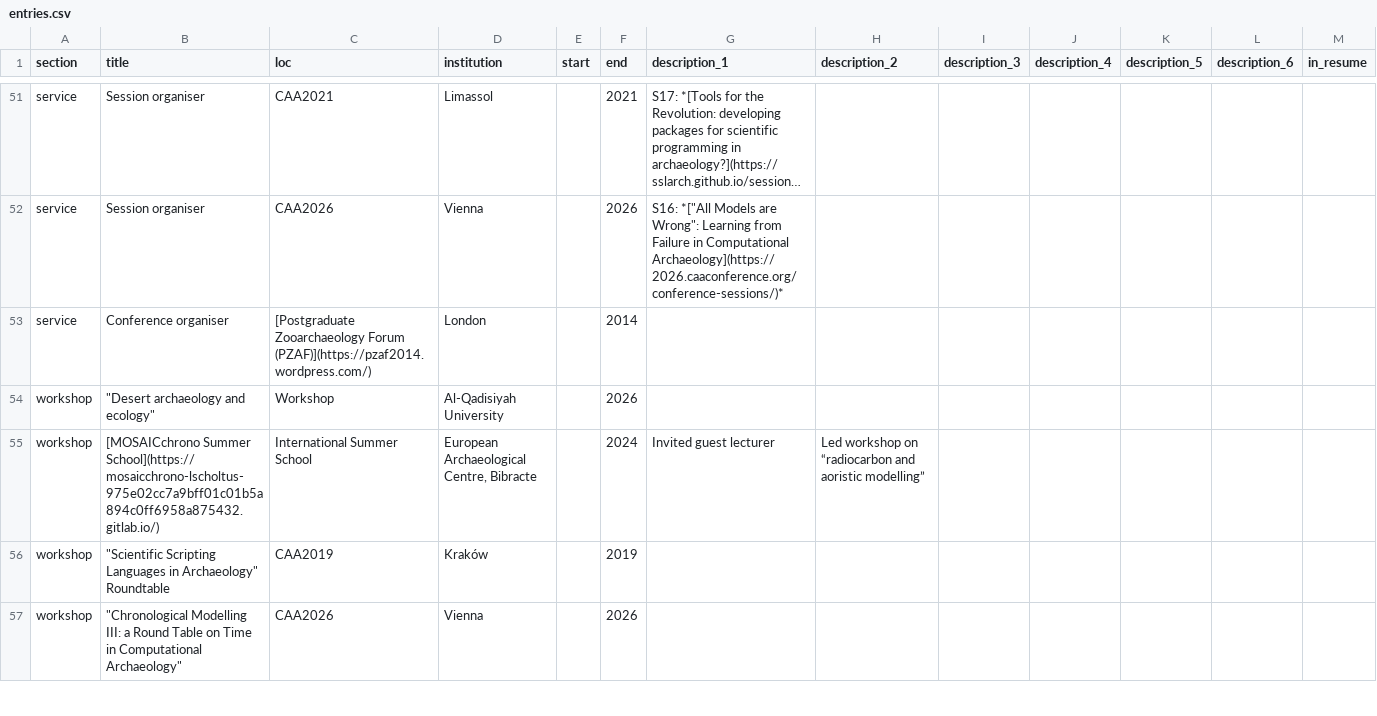
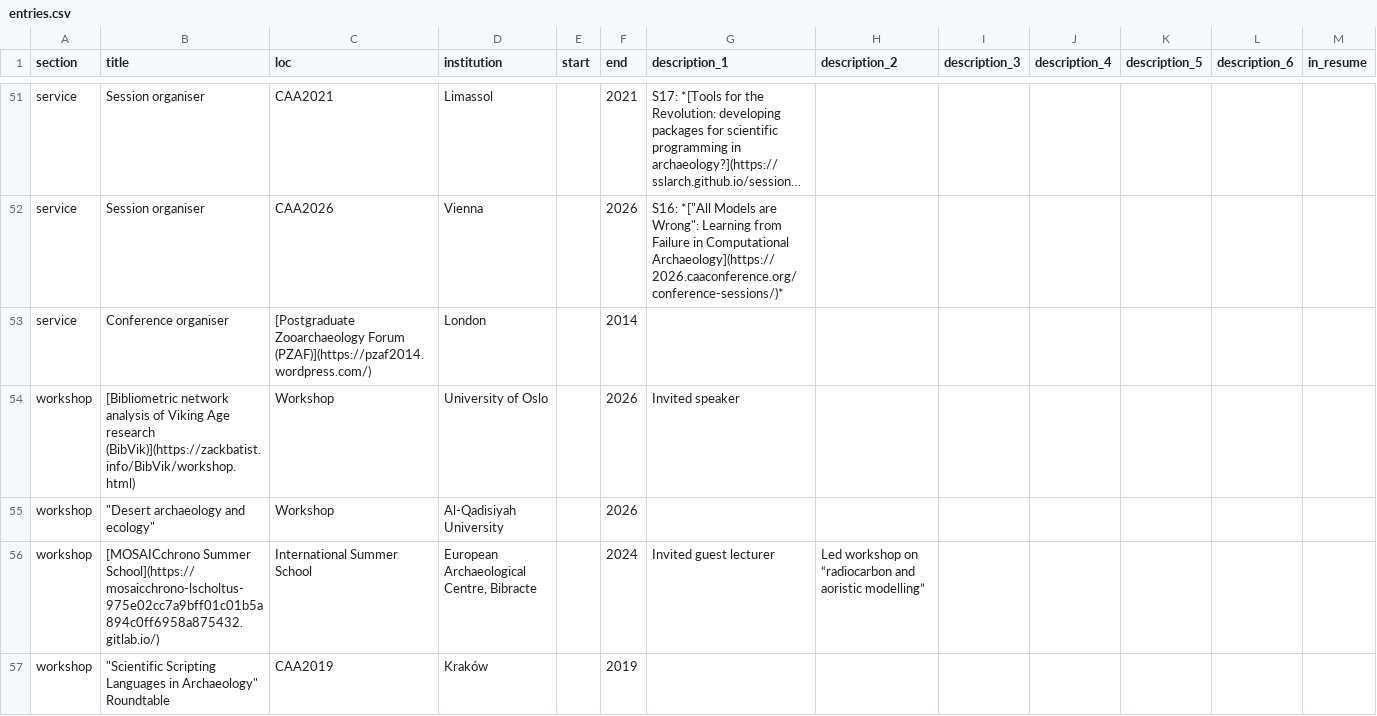
Before and after one commit to joeroe/joeroe.github.io, a CSV file: cv/data/entries.csv, drawn as a sheet; only a part is shown, gaps mark what is left out; the shorter side is filled out with more unchanged rows; long unchanged cells end in …; the diff names each change by its address in the sheet, - before the commit and + after, or states it on an @@ line.

```diff
--- a/cv/data/entries.csv
+++ b/cv/data/entries.csv
+row 54: workshop | [Bibliometric network analysis of Viking Age research (BibVik)](https://zackbatist.info/BibVik/workshop.html) | Workshop | University of Oslo |  | 2026 | Invited speaker
```
Also changed, not shown: 2 other files.
